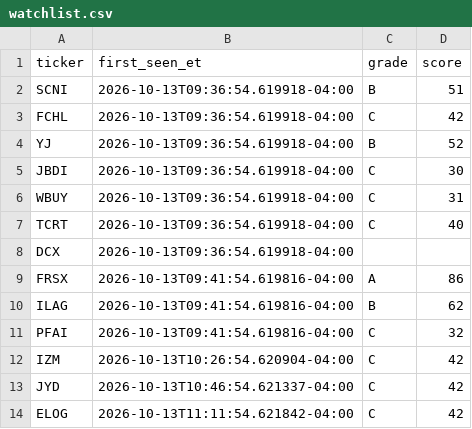
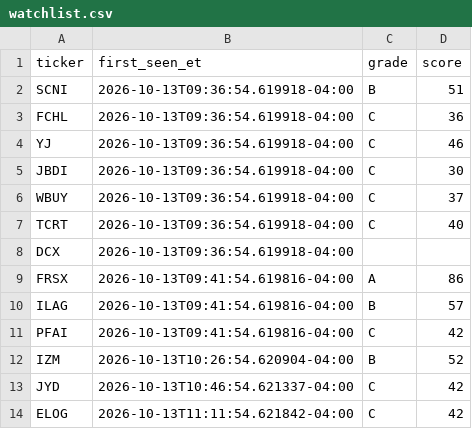
Before and after one commit to aligaam2-art/pennybot, a CSV file: journal/days/2026-10-13/watchlist.csv, drawn as a sheet.

```diff
--- a/journal/days/2026-10-13/watchlist.csv
+++ b/journal/days/2026-10-13/watchlist.csv
@@ -2,6 +2,6 @@ ticker,first_seen_et,grade,score
 SCNI,2026-10-13T09:36:54.619918-04:00,B,51
-FCHL,2026-10-13T09:36:54.619918-04:00,C,42
-YJ,2026-10-13T09:36:54.619918-04:00,B,52
+FCHL,2026-10-13T09:36:54.619918-04:00,C,36
+YJ,2026-10-13T09:36:54.619918-04:00,C,46
 JBDI,2026-10-13T09:36:54.619918-04:00,C,30
-WBUY,2026-10-13T09:36:54.619918-04:00,C,31
+WBUY,2026-10-13T09:36:54.619918-04:00,C,37
 TCRT,2026-10-13T09:36:54.619918-04:00,C,40
@@ -9,5 +9,5 @@ DCX,2026-10-13T09:36:54.619918-04:00,,
 FRSX,2026-10-13T09:41:54.619816-04:00,A,86
-ILAG,2026-10-13T09:41:54.619816-04:00,B,62
-PFAI,2026-10-13T09:41:54.619816-04:00,C,32
-IZM,2026-10-13T10:26:54.620904-04:00,C,42
+ILAG,2026-10-13T09:41:54.619816-04:00,B,57
+PFAI,2026-10-13T09:41:54.619816-04:00,C,42
+IZM,2026-10-13T10:26:54.620904-04:00,B,52
 JYD,2026-10-13T10:46:54.621337-04:00,C,42
```
Also changed, not shown: journal/days/2026-10-13/movers.csv, 57 other files.
